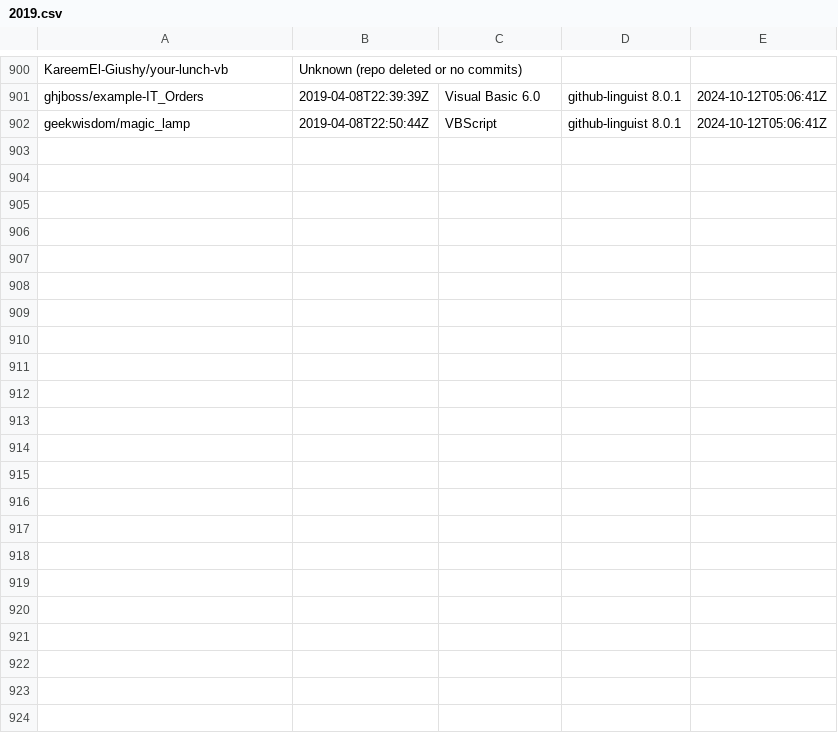
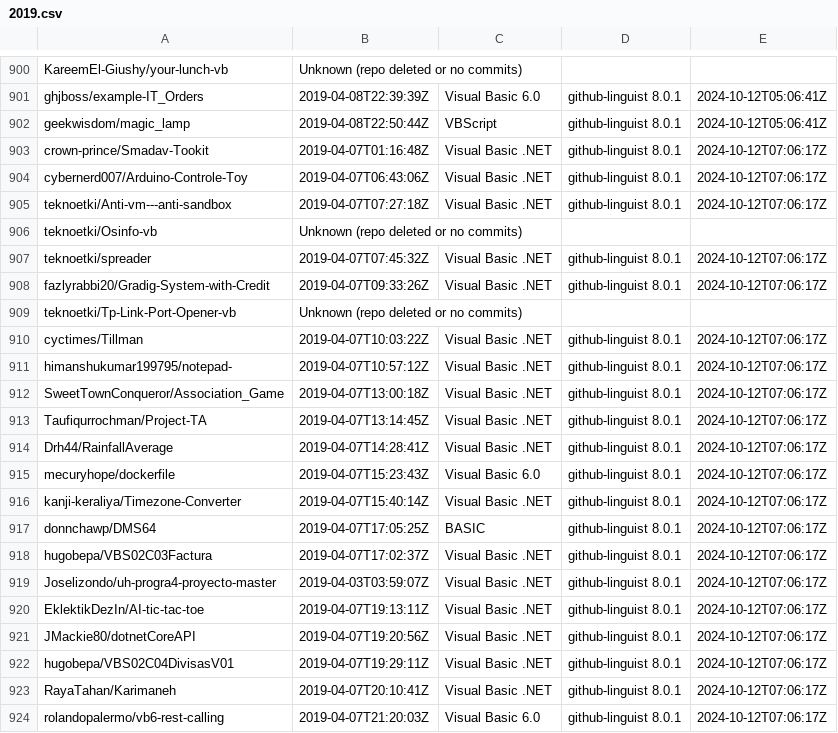
Before and after one commit to DecimalTurn/Visual-Basic-Data, a CSV file: data/2019.csv, drawn as a sheet; only a part is shown, gaps mark what is left out; the diff names each change by its address in the sheet, - before the commit and + after, or states it on an @@ line.

```diff
--- a/data/2019.csv
+++ b/data/2019.csv
+row 903: crown-prince/Smadav-Tookit | 2019-04-07T01:16:48Z | Visual Basic .NET | github-linguist 8.0.1 | 2024-10-12T07:06:17Z
+row 904: cybernerd007/Arduino-Controle-Toy | 2019-04-07T06:43:06Z | Visual Basic .NET | github-linguist 8.0.1 | 2024-10-12T07:06:17Z
+row 905: teknoetki/Anti-vm---anti-sandbox | 2019-04-07T07:27:18Z | Visual Basic .NET | github-linguist 8.0.1 | 2024-10-12T07:06:17Z
+row 906: teknoetki/Osinfo-vb | Unknown (repo deleted or no commits)
+row 907: teknoetki/spreader | 2019-04-07T07:45:32Z | Visual Basic .NET | github-linguist 8.0.1 | 2024-10-12T07:06:17Z
+row 908: fazlyrabbi20/Gradig-System-with-Credit | 2019-04-07T09:33:26Z | Visual Basic .NET | github-linguist 8.0.1 | 2024-10-12T07:06:17Z
+row 909: teknoetki/Tp-Link-Port-Opener-vb | Unknown (repo deleted or no commits)
+row 910: cyctimes/Tillman | 2019-04-07T10:03:22Z | Visual Basic .NET | github-linguist 8.0.1 | 2024-10-12T07:06:17Z
+row 911: himanshukumar199795/notepad- | 2019-04-07T10:57:12Z | Visual Basic .NET | github-linguist 8.0.1 | 2024-10-12T07:06:17Z
+row 912: SweetTownConqueror/Association_Game | 2019-04-07T13:00:18Z | Visual Basic .NET | github-linguist 8.0.1 | 2024-10-12T07:06:17Z
+row 913: Taufiqurrochman/Project-TA | 2019-04-07T13:14:45Z | Visual Basic .NET | github-linguist 8.0.1 | 2024-10-12T07:06:17Z
+row 914: Drh44/RainfallAverage | 2019-04-07T14:28:41Z | Visual Basic .NET | github-linguist 8.0.1 | 2024-10-12T07:06:17Z
+row 915: mecuryhope/dockerfile | 2019-04-07T15:23:43Z | Visual Basic 6.0 | github-linguist 8.0.1 | 2024-10-12T07:06:17Z
+row 916: kanji-keraliya/Timezone-Converter | 2019-04-07T15:40:14Z | Visual Basic .NET | github-linguist 8.0.1 | 2024-10-12T07:06:17Z
+row 917: donnchawp/DMS64 | 2019-04-07T17:05:25Z | BASIC | github-linguist 8.0.1 | 2024-10-12T07:06:17Z
+row 918: hugobepa/VBS02C03Factura | 2019-04-07T17:02:37Z | Visual Basic .NET | github-linguist 8.0.1 | 2024-10-12T07:06:17Z
+row 919: Joselizondo/uh-progra4-proyecto-master | 2019-04-03T03:59:07Z | Visual Basic .NET | github-linguist 8.0.1 | 2024-10-12T07:06:17Z
+row 920: EklektikDezIn/AI-tic-tac-toe | 2019-04-07T19:13:11Z | Visual Basic .NET | github-linguist 8.0.1 | 2024-10-12T07:06:17Z
+row 921: JMackie80/dotnetCoreAPI | 2019-04-07T19:20:56Z | Visual Basic .NET | github-linguist 8.0.1 | 2024-10-12T07:06:17Z
+row 922: hugobepa/VBS02C04DivisasV01 | 2019-04-07T19:29:11Z | Visual Basic .NET | github-linguist 8.0.1 | 2024-10-12T07:06:17Z
+row 923: RayaTahan/Karimaneh | 2019-04-07T20:10:41Z | Visual Basic .NET | github-linguist 8.0.1 | 2024-10-12T07:06:17Z
+row 924: rolandopalermo/vb6-rest-calling | 2019-04-07T21:20:03Z | Visual Basic 6.0 | github-linguist 8.0.1 | 2024-10-12T07:06:17Z
```
Also changed, not shown: 2 other files.
